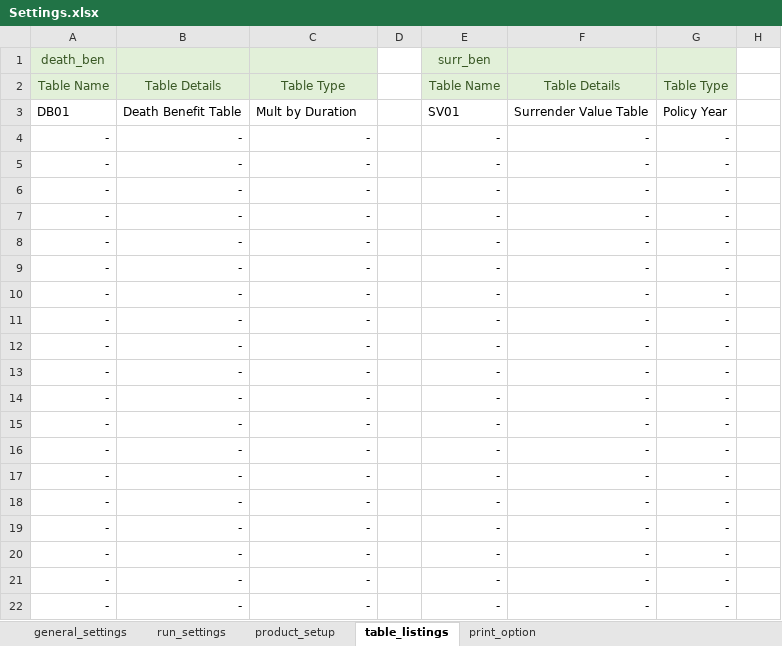
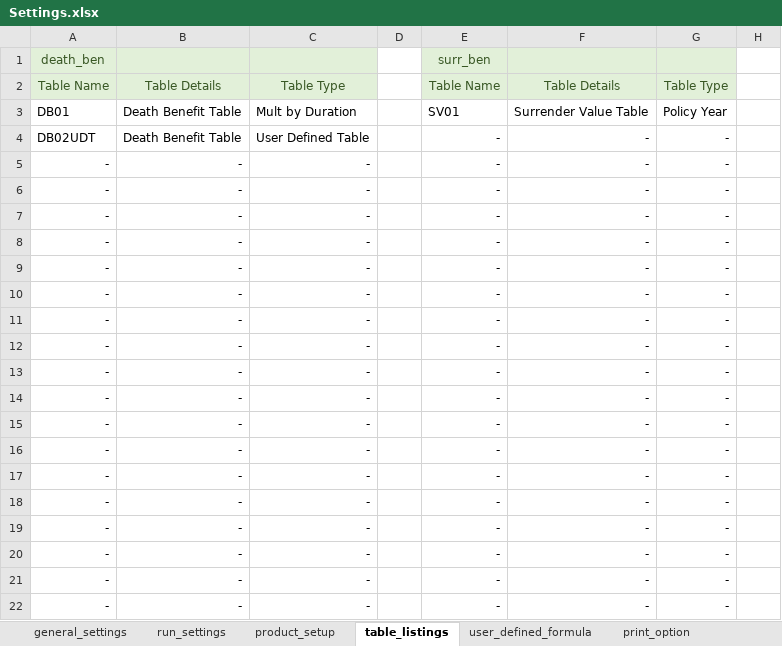
Before and after one commit to starrynitz/TradLifeModel, an Excel workbook: Input/Settings.xlsx, sheet table_listings, drawn as a sheet; only a part is shown; values as stored, in another font and other column widths than the file's, no borders; the diff names each change by its address in the sheet, - before the commit and + after, or states it on an @@ line.

```diff
--- a/Input/Settings.xlsx (sheet table_listings)
+++ b/Input/Settings.xlsx (sheet table_listings)
+sheet tab: user_defined_formula
-A4: -
+A4: DB02UDT
-B4: -
+B4: Death Benefit Table
-C4: -
+C4: User Defined Table
```
Also changed, not shown: sheet run_settings, sheet product_setup, sheet general_settings, Input/Tables.xlsx, 8 other files.
